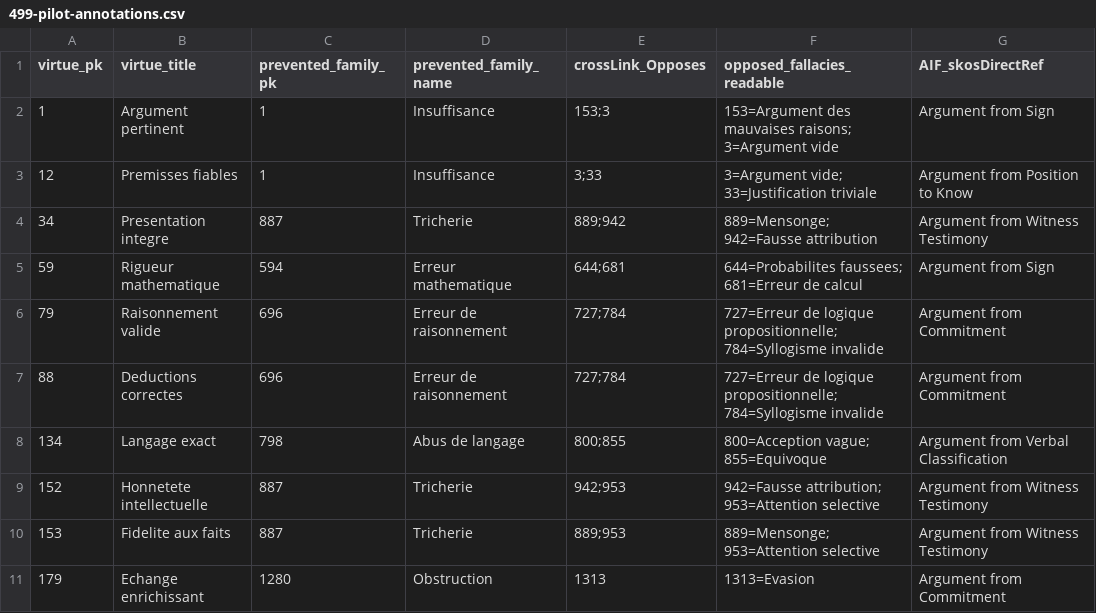
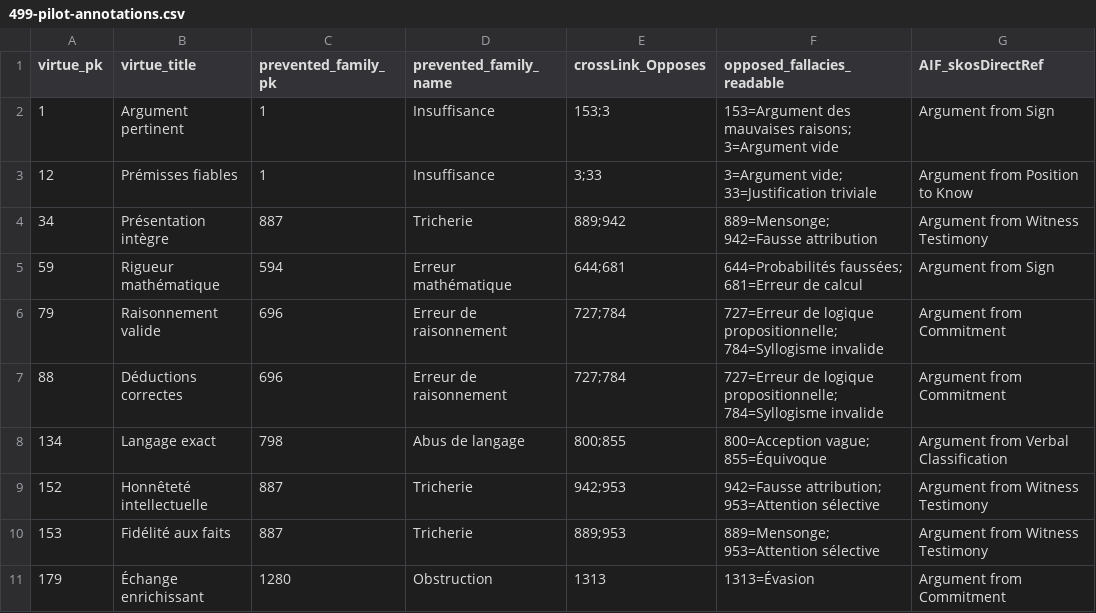
Before and after one commit to ArgumentumGames/Argumentum, a CSV file: docs/taxonomy/499-pilot-annotations.csv, drawn as a sheet; only a part is shown; the diff names each change by its address in the sheet, - before the commit and + after, or states it on an @@ line.

```diff
--- a/docs/taxonomy/499-pilot-annotations.csv
+++ b/docs/taxonomy/499-pilot-annotations.csv
-B3 (virtue_title): Premisses fiables
+B3 (virtue_title): Prémisses fiables
-B4 (virtue_title): Presentation integre
+B4 (virtue_title): Présentation intègre
-B5 (virtue_title): Rigueur mathematique
+B5 (virtue_title): Rigueur mathématique
-D5 (prevented_family_name): Erreur mathematique
+D5 (prevented_family_name): Erreur mathématique
-F5 (opposed_fallacies_readable): 644=Probabilites faussees; 681=Erreur de…
+F5 (opposed_fallacies_readable): 644=Probabilités faussées; 681=Erreur de…
-B7 (virtue_title): Deductions correctes
+B7 (virtue_title): Déductions correctes
-F8 (opposed_fallacies_readable): 800=Acception vague; 855=Equivoque
+F8 (opposed_fallacies_readable): 800=Acception vague; 855=Équivoque
-B9 (virtue_title): Honnetete intellectuelle
+B9 (virtue_title): Honnêteté intellectuelle
-F9 (opposed_fallacies_readable): …attribution; 953=Attention selective
+F9 (opposed_fallacies_readable): …attribution; 953=Attention sélective
-B10 (virtue_title): Fidelite aux faits
+B10 (virtue_title): Fidélité aux faits
-F10 (opposed_fallacies_readable): 889=Mensonge; 953=Attention selective
+F10 (opposed_fallacies_readable): 889=Mensonge; 953=Attention sélective
-B11 (virtue_title): Echange enrichissant
+B11 (virtue_title): Échange enrichissant
-F11 (opposed_fallacies_readable): 1313=Evasion
+F11 (opposed_fallacies_readable): 1313=Évasion
```
Also changed, not shown: 1 other file.
